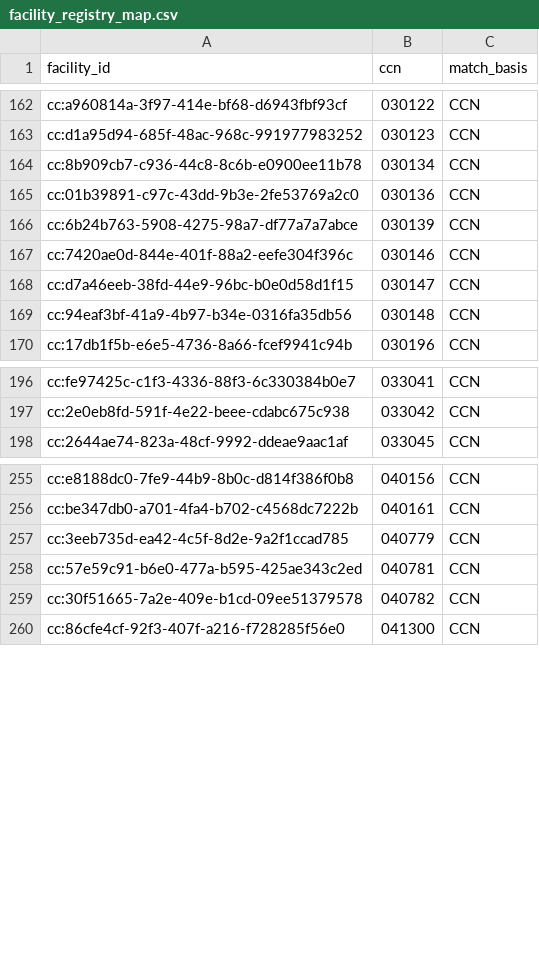
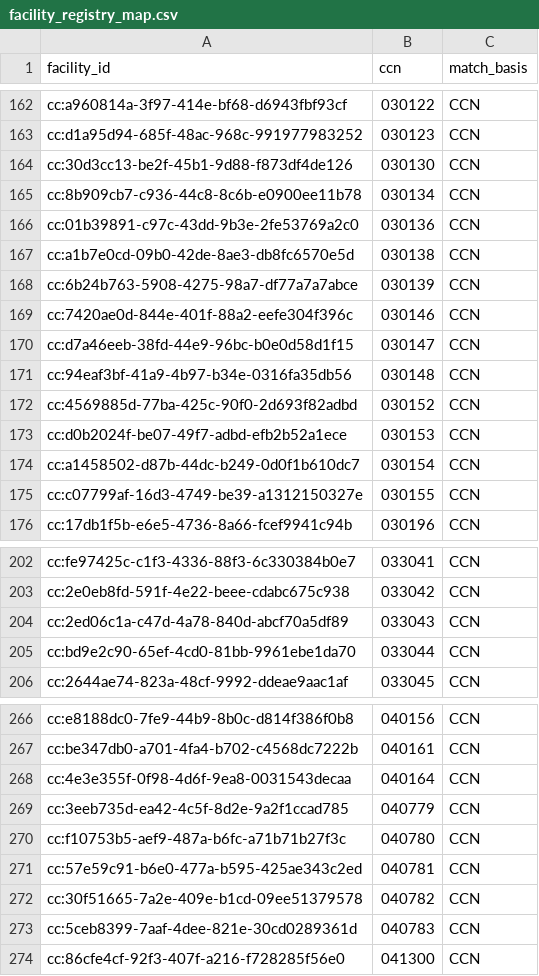
Before and after one commit to carecarta/carecarta-mrf-catalog, a CSV file: data/facility_registry_map.csv, drawn as a sheet; only a part is shown, gaps mark what is left out; the diff covers the shown part only.

```diff
--- a/data/facility_registry_map.csv
+++ b/data/facility_registry_map.csv
@@ -163,4 +163,6 @@ facility_id,ccn,match_basis
 "cc:d1a95d94-685f-48ac-968c-991977983252","030123","CCN"
+"cc:30d3cc13-be2f-45b1-9d88-f873df4de126","030130","CCN"
 "cc:8b909cb7-c936-44c8-8c6b-e0900ee11b78","030134","CCN"
 "cc:01b39891-c97c-43dd-9b3e-2fe53769a2c0","030136","CCN"
+"cc:a1b7e0cd-09b0-42de-8ae3-db8fc6570e5d","030138","CCN"
 "cc:6b24b763-5908-4275-98a7-df77a7a7abce","030139","CCN"
@@ -169,2 +171,6 @@ facility_id,ccn,match_basis
 "cc:94eaf3bf-41a9-4b97-b34e-0316fa35db56","030148","CCN"
+"cc:4569885d-77ba-425c-90f0-2d693f82adbd","030152","CCN"
+"cc:d0b2024f-be07-49f7-adbd-efb2b52a1ece","030153","CCN"
+"cc:a1458502-d87b-44dc-b249-0d0f1b610dc7","030154","CCN"
+"cc:c07799af-16d3-4749-be39-a1312150327e","030155","CCN"
 "cc:17db1f5b-e6e5-4736-8a66-fcef9941c94b","030196","CCN"
@@ -197,2 +203,4 @@ facility_id,ccn,match_basis
 "cc:2e0eb8fd-591f-4e22-beee-cdabc675c938","033042","CCN"
+"cc:2ed06c1a-c47d-4a78-840d-abcf70a5df89","033043","CCN"
+"cc:bd9e2c90-65ef-4cd0-81bb-9961ebe1da70","033044","CCN"
 "cc:2644ae74-823a-48cf-9992-ddeae9aac1af","033045","CCN"
@@ -256,5 +267,8 @@ facility_id,ccn,match_basis
 "cc:be347db0-a701-4fa4-b702-c4568dc7222b","040161","CCN"
+"cc:4e3e355f-0f98-4d6f-9ea8-0031543decaa","040164","CCN"
 "cc:3eeb735d-ea42-4c5f-8d2e-9a2f1ccad785","040779","CCN"
+"cc:f10753b5-aef9-487a-b6fc-a71b71b27f3c","040780","CCN"
 "cc:57e59c91-b6e0-477a-b595-425ae343c2ed","040781","CCN"
 "cc:30f51665-7a2e-409e-b1cd-09ee51379578","040782","CCN"
+"cc:5ceb8399-7aaf-4dee-821e-30cd0289361d","040783","CCN"
 "cc:86cfe4cf-92f3-407f-a216-f728285f56e0","041300","CCN"
```
Also changed, not shown: 9 added rows elsewhere in this file, 1 other file.
